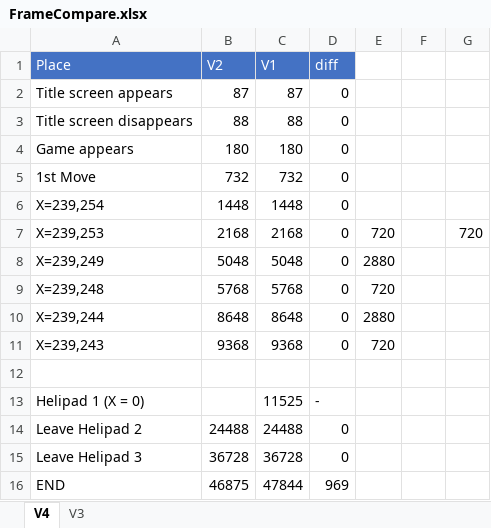
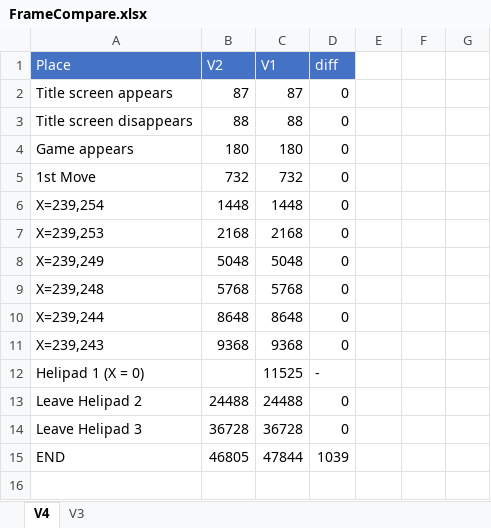
Before and after one commit to adelikat/tas, an Excel workbook: Tiger-Heli/FrameCompare.xlsx, sheet V4, drawn as a sheet; values as stored, in another font and other column widths than the file's, no borders; removed rows and columns are numbered as before the commit, all else as after; the diff names each change by its address in the sheet, - before the commit and + after, or states it on an @@ line.

Commit message:
Tiger-Heli done

```diff
--- a/Tiger-Heli/FrameCompare.xlsx (sheet V4)
+++ b/Tiger-Heli/FrameCompare.xlsx (sheet V4)
-E7: 720
+E7: (empty)
-G7: 720
+G7: (empty)
-E8: 2880
+E8: (empty)
-E9: 720
+E9: (empty)
-E10: 2880
+E10: (empty)
-E11: 720
+E11: (empty)
-row 12: (empty)
-B15 (V2): 46875
+B15 (V2): 46805
-D15 (diff): 969
+D15 (diff): 1039
```
Also changed, not shown: formulas that keep their value, 1 other file.
